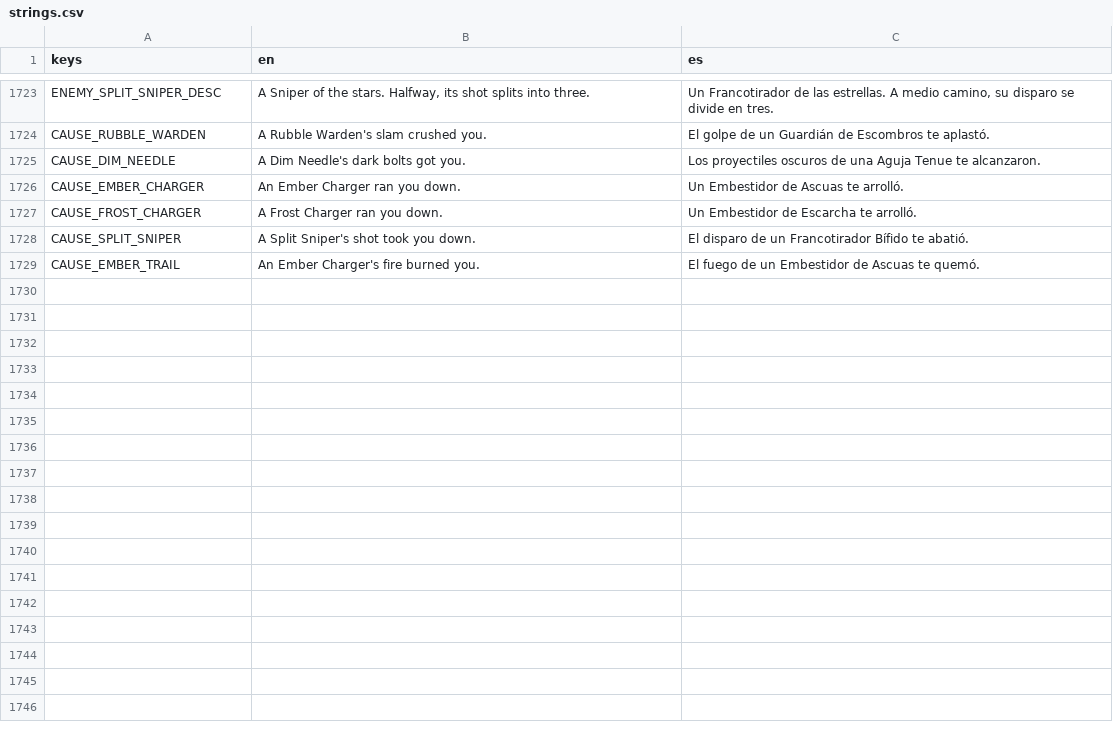
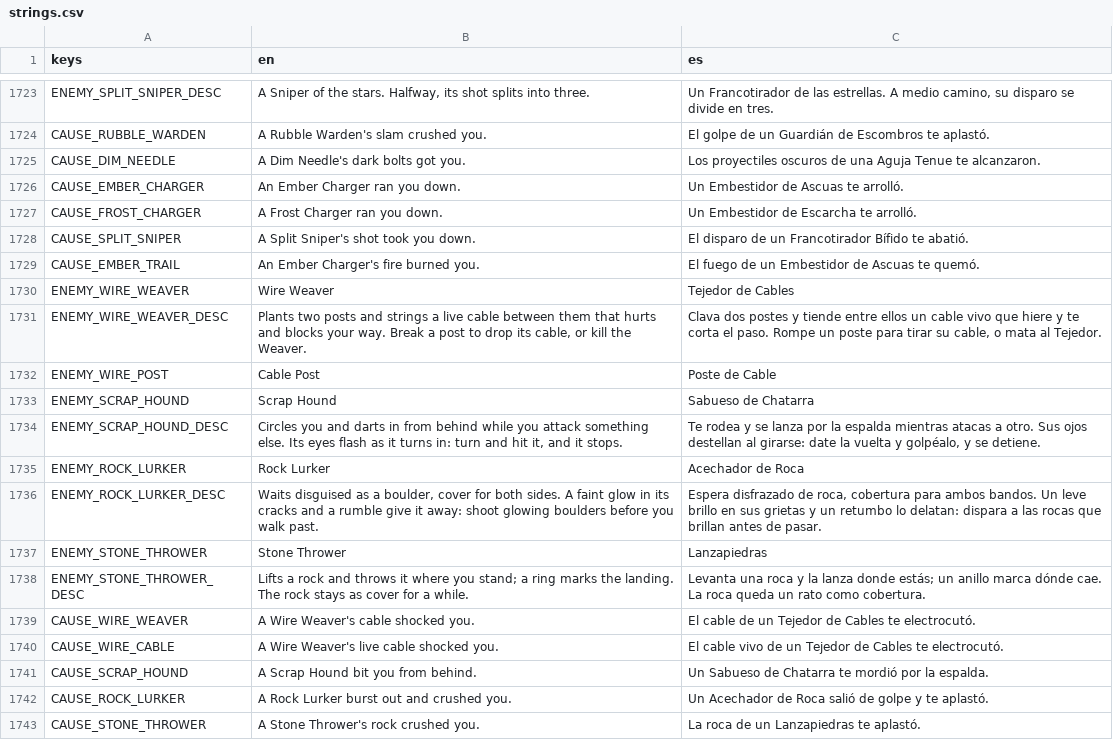
Before and after one commit to riusprime/zero-depth, a CSV file: locale/strings.csv, drawn as a sheet; only a part is shown, gaps mark what is left out; the diff names each change by its address in the sheet, - before the commit and + after, or states it on an @@ line.

```diff
--- a/locale/strings.csv
+++ b/locale/strings.csv
+row 1730: ENEMY_WIRE_WEAVER | Wire Weaver | Tejedor de Cables
+row 1731: ENEMY_WIRE_WEAVER_DESC | Plants two posts and strings a live cable between them that hurts and blocks your way. Break a post to drop its cable, or kill the Weaver. | Clava dos postes y tiende entre ellos un cable vivo que hiere y te corta el paso. Rompe un poste para tirar su cable, o mata al Tejedor.
+row 1732: ENEMY_WIRE_POST | Cable Post | Poste de Cable
+row 1733: ENEMY_SCRAP_HOUND | Scrap Hound | Sabueso de Chatarra
+row 1734: ENEMY_SCRAP_HOUND_DESC | Circles you and darts in from behind while you attack something else. Its eyes flash as it turns in: turn and hit it, and it stops. | Te rodea y se lanza por la espalda mientras atacas a otro. Sus ojos destellan al girarse: date la vuelta y golpéalo, y se detiene.
+row 1735: ENEMY_ROCK_LURKER | Rock Lurker | Acechador de Roca
+row 1736: ENEMY_ROCK_LURKER_DESC | Waits disguised as a boulder, cover for both sides. A faint glow in its cracks and a rumble give it away: shoot glowing boulders before you walk past. | Espera disfrazado de roca, cobertura para ambos bandos. Un leve brillo en sus grietas y un retumbo lo delatan: dispara a las rocas que brillan antes de pasar.
+row 1737: ENEMY_STONE_THROWER | Stone Thrower | Lanzapiedras
+row 1738: ENEMY_STONE_THROWER_DESC | Lifts a rock and throws it where you stand; a ring marks the landing. The rock stays as cover for a while. | Levanta una roca y la lanza donde estás; un anillo marca dónde cae. La roca queda un rato como cobertura.
+row 1739: CAUSE_WIRE_WEAVER | A Wire Weaver's cable shocked you. | El cable de un Tejedor de Cables te electrocutó.
+row 1740: CAUSE_WIRE_CABLE | A Wire Weaver's live cable shocked you. | El cable vivo de un Tejedor de Cables te electrocutó.
+row 1741: CAUSE_SCRAP_HOUND | A Scrap Hound bit you from behind. | Un Sabueso de Chatarra te mordió por la espalda.
+row 1742: CAUSE_ROCK_LURKER | A Rock Lurker burst out and crushed you. | Un Acechador de Roca salió de golpe y te aplastó.
+row 1743: CAUSE_STONE_THROWER | A Stone Thrower's rock crushed you. | La roca de un Lanzapiedras te aplastó.
```
Also changed, not shown: 47 other files.
